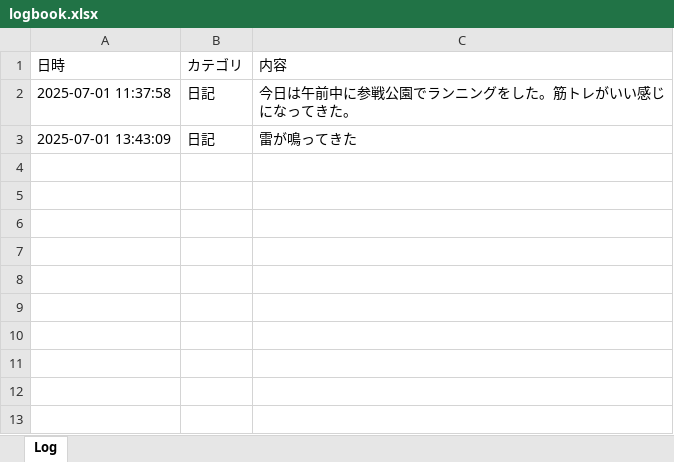
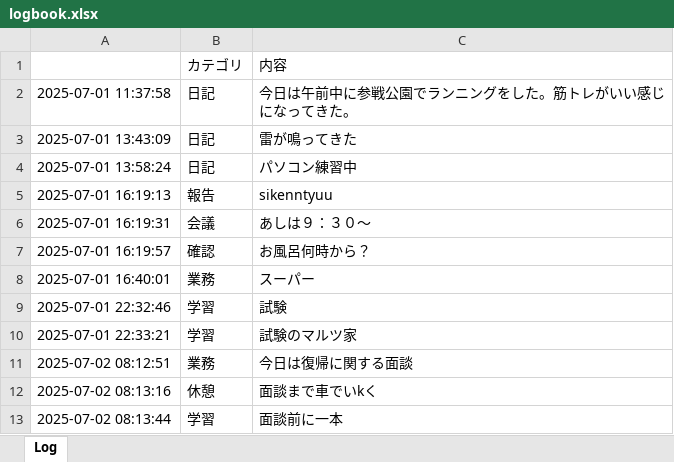
Before and after one commit to Takahiro-record/complete, an Excel workbook: logbook.xlsx, sheet Log, drawn as a sheet; values as stored, in another font and other column widths than the file's, no borders; the diff names each change by its address in the sheet, - before the commit and + after, or states it on an @@ line.

```diff
--- a/logbook.xlsx (sheet Log)
+++ b/logbook.xlsx (sheet Log)
-A1: 日時
+A1: (empty)
+row 4: 2025-07-01 13:58:24 | 日記 | パソコン練習中
+row 5: 2025-07-01 16:19:13 | 報告 | sikenntyuu
+row 6: 2025-07-01 16:19:31 | 会議 | あしは９：３０～
+row 7: 2025-07-01 16:19:57 | 確認 | お風呂何時から？
+row 8: 2025-07-01 16:40:01 | 業務 | スーパー
+row 9: 2025-07-01 22:32:46 | 学習 | 試験
+row 10: 2025-07-01 22:33:21 | 学習 | 試験のマルツ家
+row 11: 2025-07-02 08:12:51 | 業務 | 今日は復帰に関する面談
+row 12: 2025-07-02 08:13:16 | 休憩 | 面談まで車でいkく
+row 13: 2025-07-02 08:13:44 | 学習 | 面談前に一本
```
Also changed, not shown: 5 other files.
